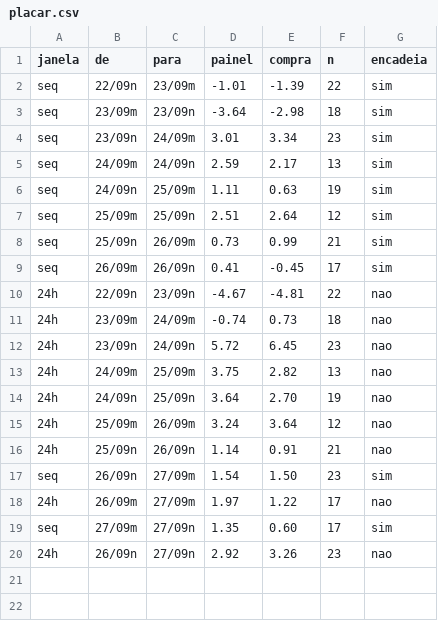
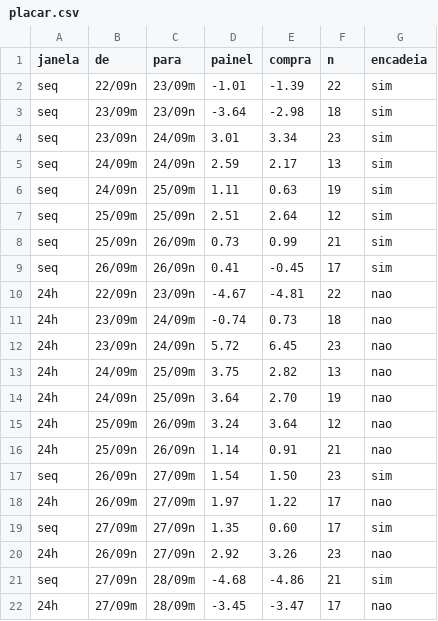
Before and after one commit to marcelosanders-lab/cartao, a CSV file: radar/placar.csv, drawn as a sheet; the diff names each change by its address in the sheet, - before the commit and + after, or states it on an @@ line.

```diff
--- a/radar/placar.csv
+++ b/radar/placar.csv
+row 21: seq | 27/09n | 28/09m | -4.68 | -4.86 | 21 | sim
+row 22: 24h | 27/09m | 28/09m | -3.45 | -3.47 | 17 | nao
```
Also changed, not shown: radar/sentimento.csv, 2 other files.
